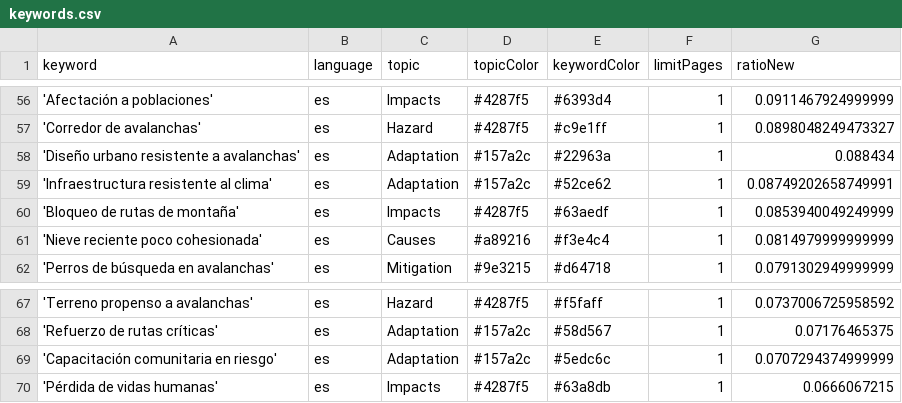
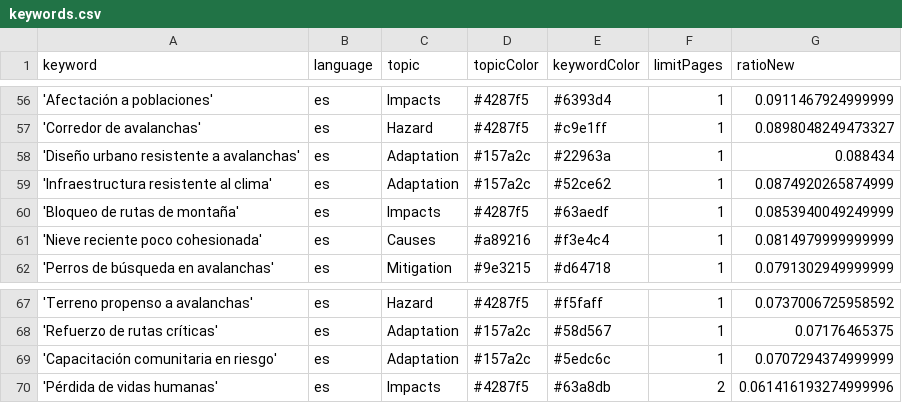
Before and after one commit to picawe-news/AvalanchaIsComing, a CSV file: keywords.csv, drawn as a sheet; only a part is shown, gaps mark what is left out.

Commit message:
Commit from GitHub Actions (harvest:0.0)

```diff
--- a/keywords.csv
+++ b/keywords.csv
@@ -58,3 +58,3 @@ keyword,language,topic,topicColor,keywordColor,limitPages,ratioNew
 'Diseño urbano resistente a avalanchas',es,Adaptation,#157a2c,#22963a,1,0.088434
-'Infraestructura resistente al clima',es,Adaptation,#157a2c,#52ce62,1,0.08749202658749991
+'Infraestructura resistente al clima',es,Adaptation,#157a2c,#52ce62,1,0.0874920265874999
 'Bloqueo de rutas de montaña',es,Impacts,#4287f5,#63aedf,1,0.0853940049249999
@@ -69,2 +69,2 @@ keyword,language,topic,topicColor,keywordColor,limitPages,ratioNew
 'Capacitación comunitaria en riesgo',es,Adaptation,#157a2c,#5edc6c,1,0.0707294374999999
-'Pérdida de vidas humanas',es,Impacts,#4287f5,#63a8db,1,0.0666067215
+'Pérdida de vidas humanas',es,Impacts,#4287f5,#63a8db,2,0.061416193274999996
```
